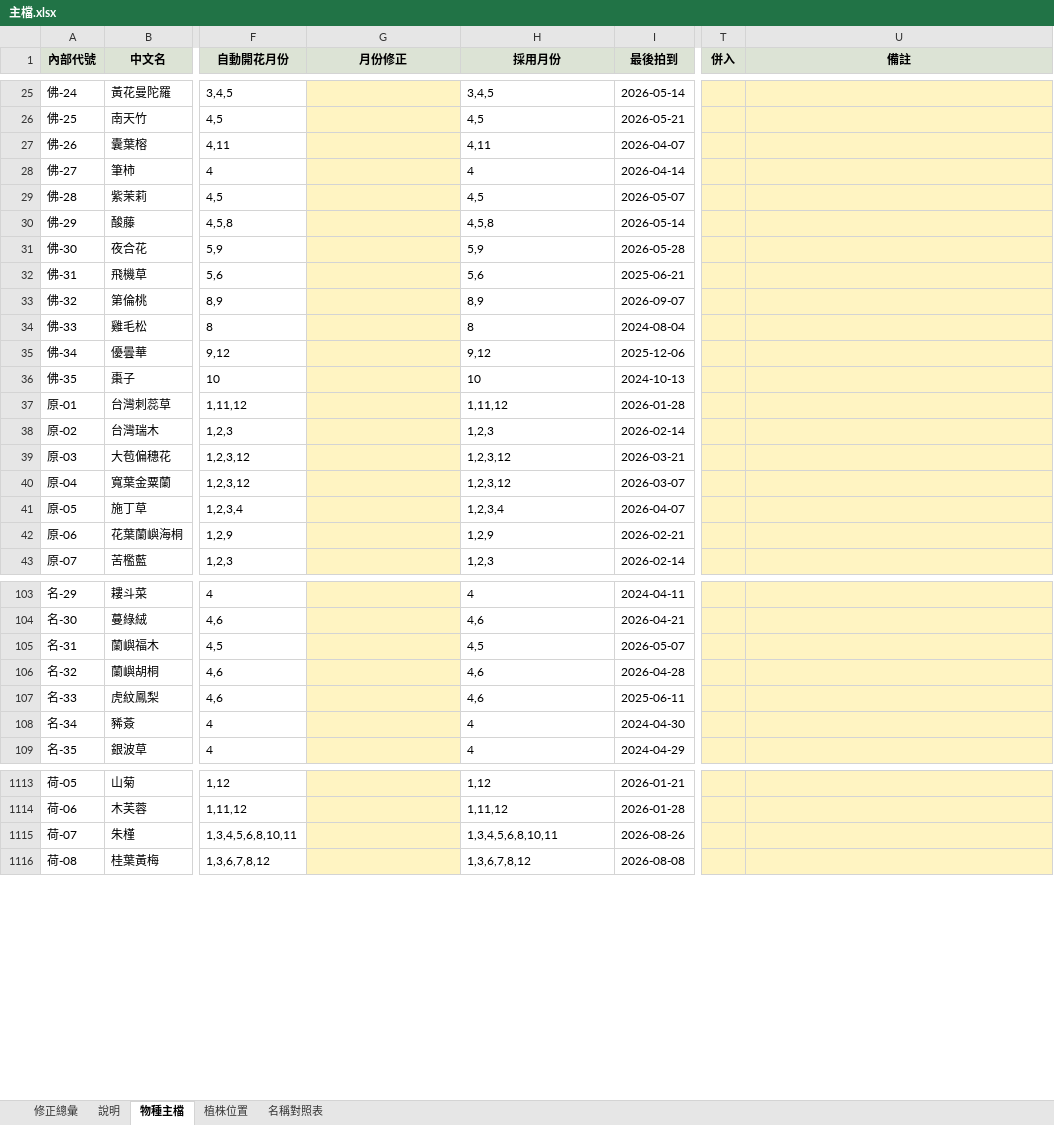
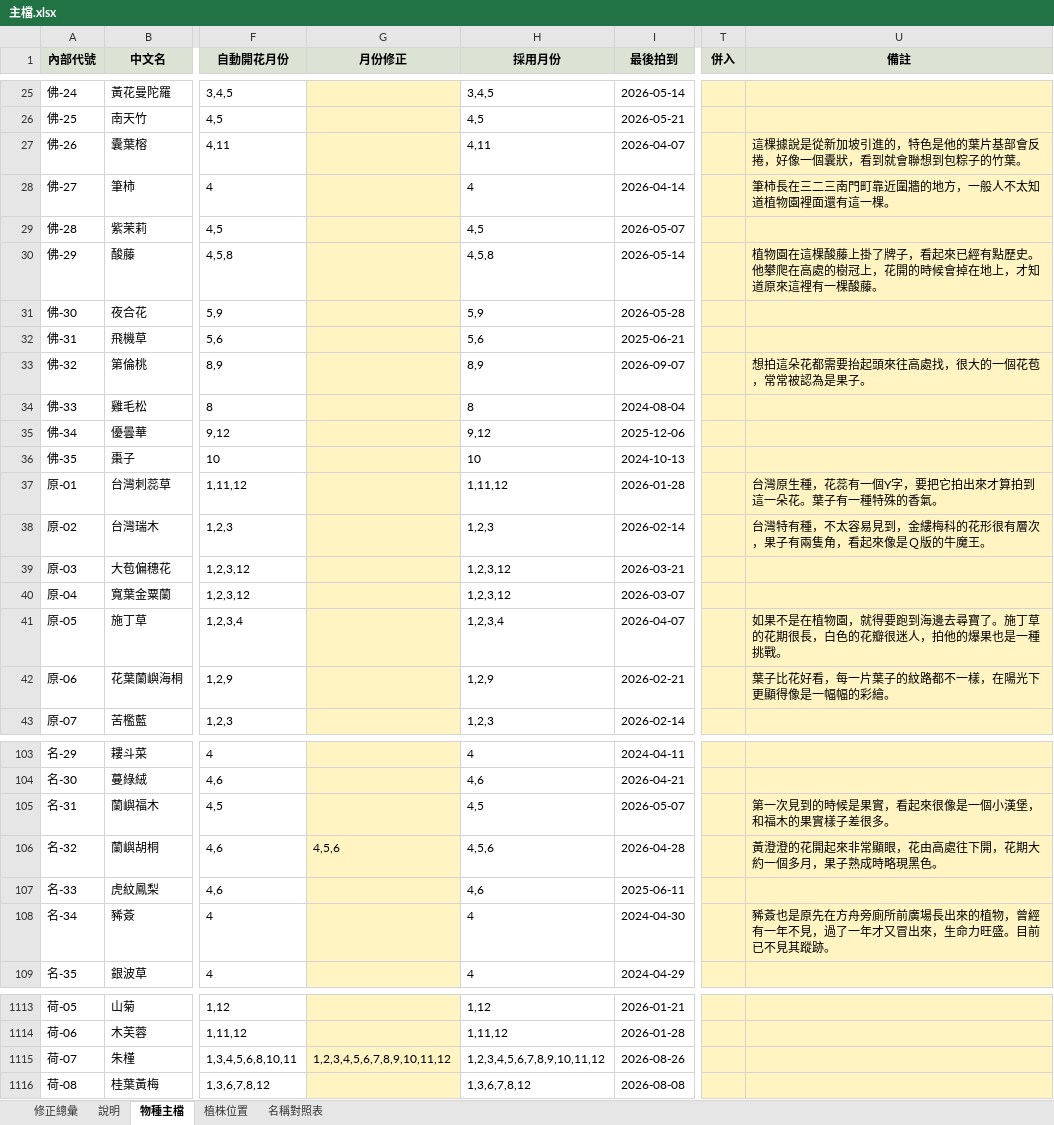
Before and after one commit to yoserchen/smallflower-web, an Excel workbook: tools/data/主檔.xlsx, sheet 物種主檔, drawn as a sheet; only a part is shown, gaps mark what is left out; values as stored, in another font and other column widths than the file's, no borders; charts and pictures not drawn; the diff covers the shown part only; the diff names each change by its address in the sheet, - before the commit and + after, or states it on an @@ line.

```diff
--- a/tools/data/主檔.xlsx (sheet 物種主檔)
+++ b/tools/data/主檔.xlsx (sheet 物種主檔)
-U27 (備註): (empty)
+U27 (備註): 這棵據說是從新加坡引進的，特色是他的葉片基部會反捲，好像一個囊狀，看到就會聯想到包粽子的竹葉。
-U28 (備註): (empty)
+U28 (備註): 筆柿長在三二三南門町靠近圍牆的地方，一般人不太知道植物園裡面還有這一棵。
-U30 (備註): (empty)
+U30 (備註): 植物園在這棵酸藤上掛了牌子，看起來已經有點歷史。他攀爬在高處的樹冠上，花開的時候會掉在地上，才知道原來這裡有一棵酸藤。
-U33 (備註): (empty)
+U33 (備註): 想拍這朵花都需要抬起頭來往高處找，很大的一個花苞，常常被認為是果子。
-U37 (備註): (empty)
+U37 (備註): 台灣原生種，花蕊有一個Y字，要把它拍出來才算拍到這一朵花。葉子有一種特殊的香氣。
-U38 (備註): (empty)
+U38 (備註): 台灣特有種，不太容易見到，金縷梅科的花形很有層次，果子有兩隻角，看起來像是Ｑ版的牛魔王。
-U41 (備註): (empty)
+U41 (備註): 如果不是在植物園，就得要跑到海邊去尋寶了。施丁草的花期很長，白色的花瓣很迷人，拍他的爆果也是一種挑戰。
-U42 (備註): (empty)
+U42 (備註): 葉子比花好看，每一片葉子的紋路都不一樣，在陽光下更顯得像是一幅幅的彩繪。
-U105 (備註): (empty)
+U105 (備註): 第一次見到的時候是果實，看起來很像是一個小漢堡，和福木的果實樣子差很多。
-G106 (月份修正): (empty)
+G106 (月份修正): 4,5,6
-H106 (採用月份): 4,6
+H106 (採用月份): 4,5,6
-U106 (備註): (empty)
+U106 (備註): 黃澄澄的花開起來非常顯眼，花由高處往下開，花期大約一個多月，果子熟成時略現黑色。
-U108 (備註): (empty)
+U108 (備註): 豨薟也是原先在方舟旁廁所前廣場長出來的植物，曾經有一年不見，過了一年才又冒出來，生命力旺盛。目前已不見其蹤跡。
-G1115 (月份修正): (empty)
+G1115 (月份修正): 1,2,3,4,5,6,7,8,9,10,11,12
-H1115 (採用月份): 1,3,4,5,6,8,10,11
+H1115 (採用月份): 1,2,3,4,5,6,7,8,9,10,11,12
```
Also changed, not shown: 51 edited cells elsewhere in this sheet, sheet 修正總彙, sheet 名稱對照表, 1 other file.
